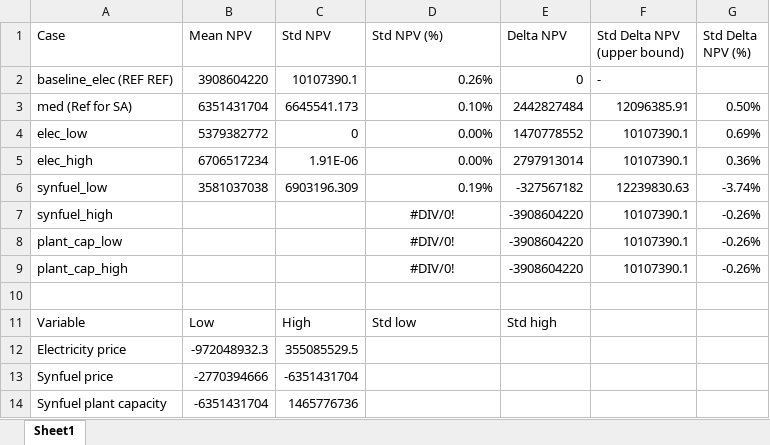
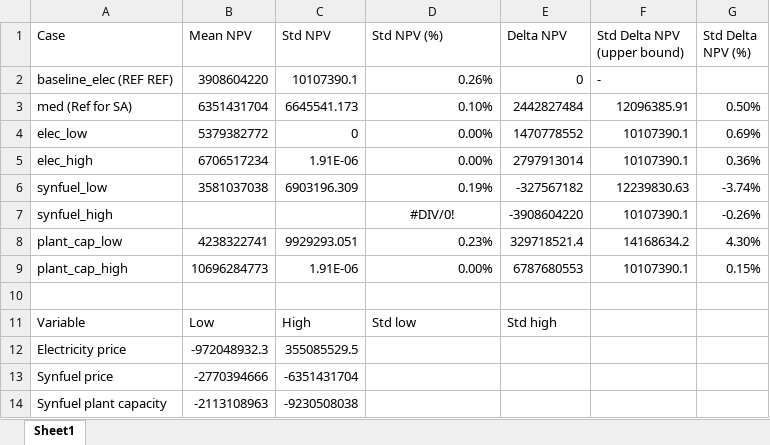
Before and after one commit to idaholab/FORCE, an Excel workbook: use_cases/LWRS/LWRS_results.xlsx, sheet Sheet1, drawn as a sheet; values as stored, in another font and other column widths than the file's, no borders; the diff names each change by its address in the sheet, - before the commit and + after, or states it on an @@ line.

Commit message:
Add results for plant_cap_high and plant_cap_low

```diff
--- a/use_cases/LWRS/LWRS_results.xlsx (sheet Sheet1)
+++ b/use_cases/LWRS/LWRS_results.xlsx (sheet Sheet1)
-B8 (Mean NPV): (empty)
+B8 (Mean NPV): 4238322741
-C8 (Std NPV): (empty)
+C8 (Std NPV): 9929293.051
-D8 (Std NPV (%)): #DIV/0!
+D8 (Std NPV (%)): 0.23%
-D8:D9 alignment: center
+D8:D9 alignment: right
-E8 (Delta NPV): -3908604220
+E8 (Delta NPV): 329718521.4
-F8 (Std Delta NPV (upper bound)): 10107390.1
+F8 (Std Delta NPV (upper bound)): 14168634.2
-G8 (Std Delta NPV (%)): -0.26%
+G8 (Std Delta NPV (%)): 4.30%
-B9 (Mean NPV): (empty)
+B9 (Mean NPV): 10696284773
-C9 (Std NPV): (empty)
+C9 (Std NPV): 1.91E-06
-D9 (Std NPV (%)): #DIV/0!
+D9 (Std NPV (%)): 0.00%
-E9 (Delta NPV): -3908604220
+E9 (Delta NPV): 6787680553
-G9 (Std Delta NPV (%)): -0.26%
+G9 (Std Delta NPV (%)): 0.15%
-B14 (Mean NPV): -6351431704
+B14 (Mean NPV): -2113108963
-C14 (Std NPV): 1465776736
+C14 (Std NPV): -9230508038
```
